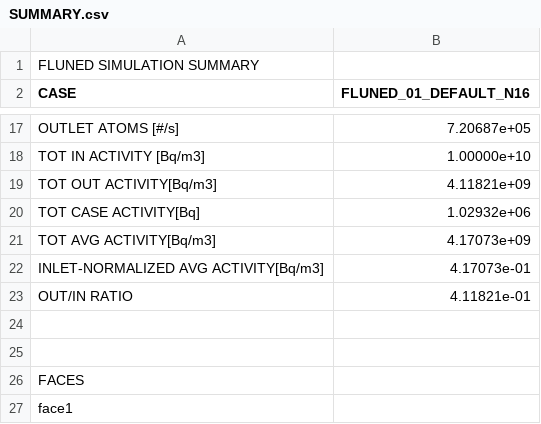
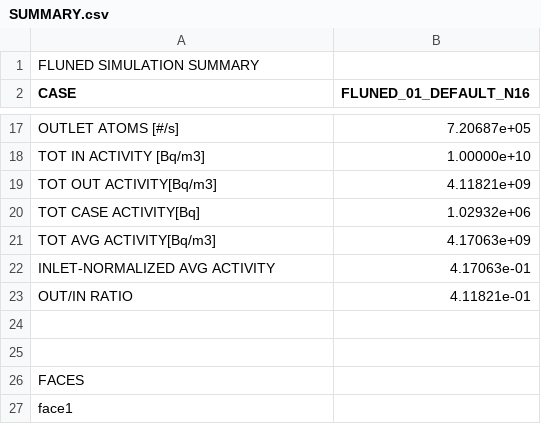
Before and after one commit to marco-de-pietri/FLUNED-repository, a CSV file: tests-integration/cases_solved/02_DECAY/01_tewn_2022-Incompressible-tewn_2022_ref33/FLUNED_01_DEFAULT_N16/RESULTS/SUMMARY.csv, drawn as a sheet; only a part is shown, gaps mark what is left out.

Commit message:
xml output results for steady state cases

```diff
--- a/tests-integration/cases_solved/02_DECAY/01_tewn_2022-Incompressible-tewn_2022_ref33/FLUNED_01_DEFAULT_N16/RESULTS/SUMMARY.csv
+++ b/tests-integration/cases_solved/02_DECAY/01_tewn_2022-Incompressible-tewn_2022_ref33/FLUNED_01_DEFAULT_N16/RESULTS/SUMMARY.csv
@@ -20,4 +20,4 @@ TOT OUT ACTIVITY[Bq/m3],4.11821e+09,
 TOT CASE ACTIVITY[Bq],1.02932e+06,
-TOT AVG ACTIVITY[Bq/m3],4.17073e+09,
-INLET-NORMALIZED AVG ACTIVITY[Bq/m3],4.17073e-01,
+TOT AVG ACTIVITY[Bq/m3],4.17063e+09,
+INLET-NORMALIZED AVG ACTIVITY,4.17063e-01,
 OUT/IN RATIO,4.11821e-01,
```
Also changed, not shown: tests-integration/cases_solved/01_ACTIVATION/06_mockup2-Incompressible-fixGeom3_kEpsilon/FLUNED_01_DEFAULT/RESULTS/SUMMARY.csv, tests-integration/cases_solved/02_DECAY/01_tewn_2022-Incompressible-tewn_2022_ref33/FLUNED_02_DEFAULT_N17/RESULTS/SUMMARY.csv, 16 other files.
